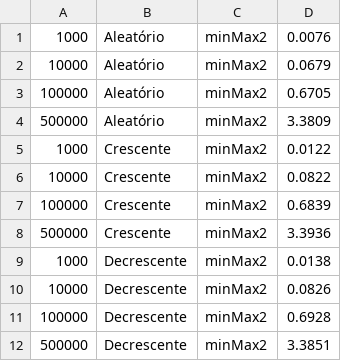
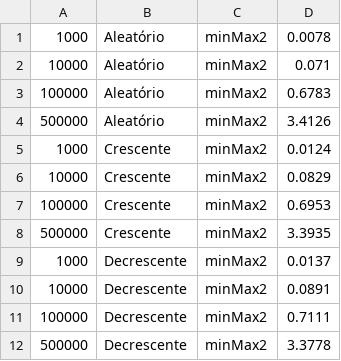
Before and after one commit to mairaallacerda/MinMax, a CSV file: datasets/resultados_minMax2.csv, drawn as a sheet.

```diff
--- a/datasets/resultados_minMax2.csv
+++ b/datasets/resultados_minMax2.csv
@@ -1,12 +1,12 @@
-1000,Aleatório,minMax2,0.0076
-10000,Aleatório,minMax2,0.0679
-100000,Aleatório,minMax2,0.6705
-500000,Aleatório,minMax2,3.3809
-1000,Crescente,minMax2,0.0122
-10000,Crescente,minMax2,0.0822
-100000,Crescente,minMax2,0.6839
-500000,Crescente,minMax2,3.3936
-1000,Decrescente,minMax2,0.0138
-10000,Decrescente,minMax2,0.0826
-100000,Decrescente,minMax2,0.6928
-500000,Decrescente,minMax2,3.3851
+1000,Aleatório,minMax2,0.0078
+10000,Aleatório,minMax2,0.071
+100000,Aleatório,minMax2,0.6783
+500000,Aleatório,minMax2,3.4126
+1000,Crescente,minMax2,0.0124
+10000,Crescente,minMax2,0.0829
+100000,Crescente,minMax2,0.6953
+500000,Crescente,minMax2,3.3935
+1000,Decrescente,minMax2,0.0137
+10000,Decrescente,minMax2,0.0891
+100000,Decrescente,minMax2,0.7111
+500000,Decrescente,minMax2,3.3778
```
Also changed, not shown: datasets/resultados.csv, datasets/resultados_minMax1.csv, 11 other files.
